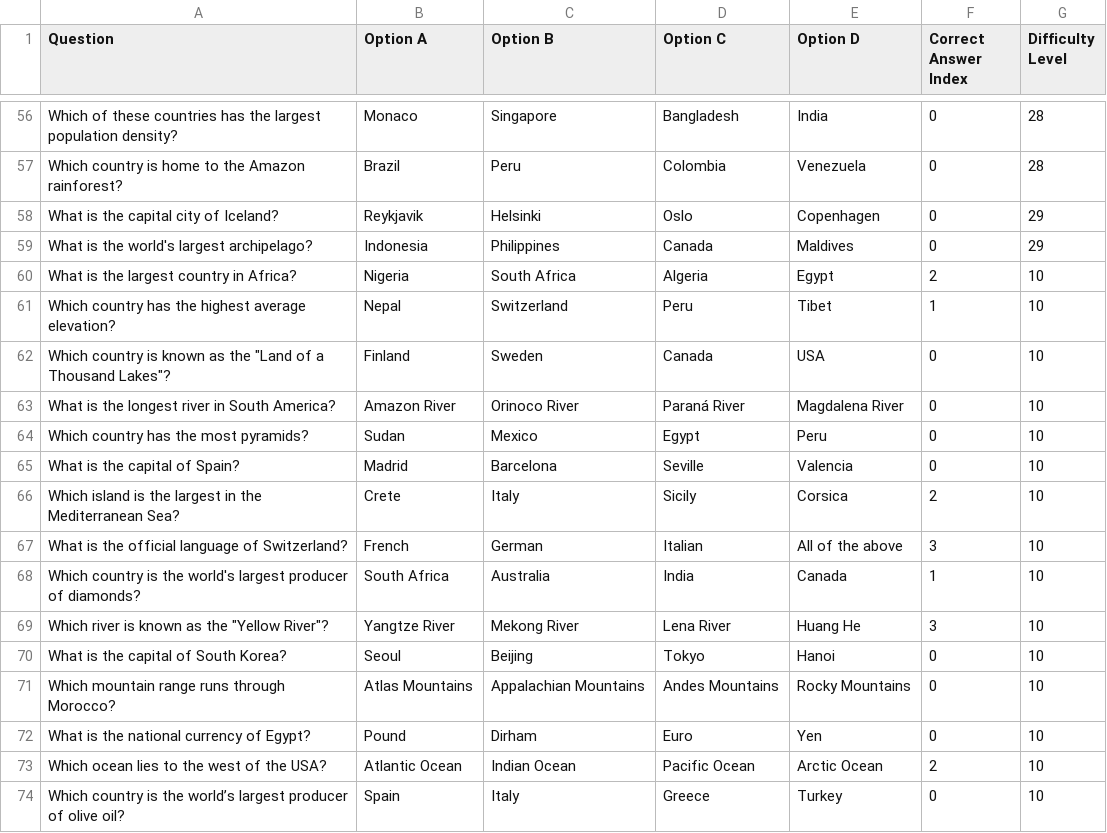
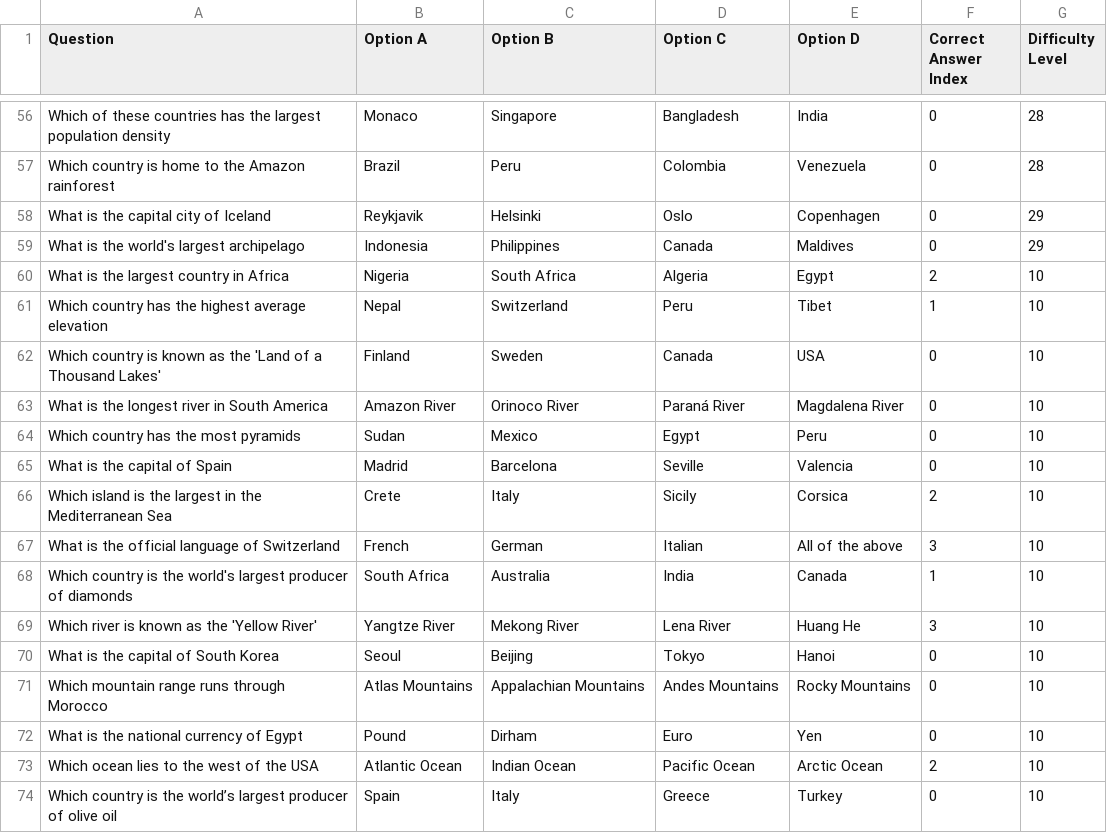
Before and after one commit to marksivan/trivia-application-project, a CSV file: trivia/BACKEND/QUESTIONS/geography.csv, drawn as a sheet; only a part is shown, gaps mark what is left out; the diff covers the shown part only; the diff names each change by its address in the sheet, - before the commit and + after, or states it on an @@ line.

```diff
--- a/trivia/BACKEND/QUESTIONS/geography.csv
+++ b/trivia/BACKEND/QUESTIONS/geography.csv
-A56 (Question): …largest population density?
+A56 (Question): …largest population density
-A57 (Question): …the Amazon rainforest?
+A57 (Question): …the Amazon rainforest
-A58 (Question): What is the capital city of Iceland?
+A58 (Question): What is the capital city of Iceland
-A59 (Question): What is the world's largest archipelago?
+A59 (Question): What is the world's largest archipelago
-A60 (Question): What is the largest country in Africa?
+A60 (Question): What is the largest country in Africa
-A61 (Question): …highest average elevation?
+A61 (Question): …highest average elevation
-A62 (Question): …as the "Land of a Thousand Lakes"?
+A62 (Question): …as the 'Land of a Thousand Lakes'
-A63 (Question): What is the longest river in South America?
+A63 (Question): What is the longest river in South America
-A64 (Question): Which country has the most pyramids?
+A64 (Question): Which country has the most pyramids
-A65 (Question): What is the capital of Spain?
+A65 (Question): What is the capital of Spain
-A66 (Question): …the Mediterranean Sea?
+A66 (Question): …the Mediterranean Sea
-A67 (Question): What is the official language of Switzerland?
+A67 (Question): What is the official language of Switzerland
-A68 (Question): …producer of diamonds?
+A68 (Question): …producer of diamonds
-A69 (Question): Which river is known as the "Yellow River"?
+A69 (Question): Which river is known as the 'Yellow River'
-A70 (Question): What is the capital of South Korea?
+A70 (Question): What is the capital of South Korea
-A71 (Question): Which mountain range runs through Morocco?
+A71 (Question): Which mountain range runs through Morocco
-A72 (Question): What is the national currency of Egypt?
+A72 (Question): What is the national currency of Egypt
-A73 (Question): Which ocean lies to the west of the USA?
+A73 (Question): Which ocean lies to the west of the USA
-A74 (Question): …of olive oil?
+A74 (Question): …of olive oil
```
Also changed, not shown: 54 edited cells elsewhere in this file.
